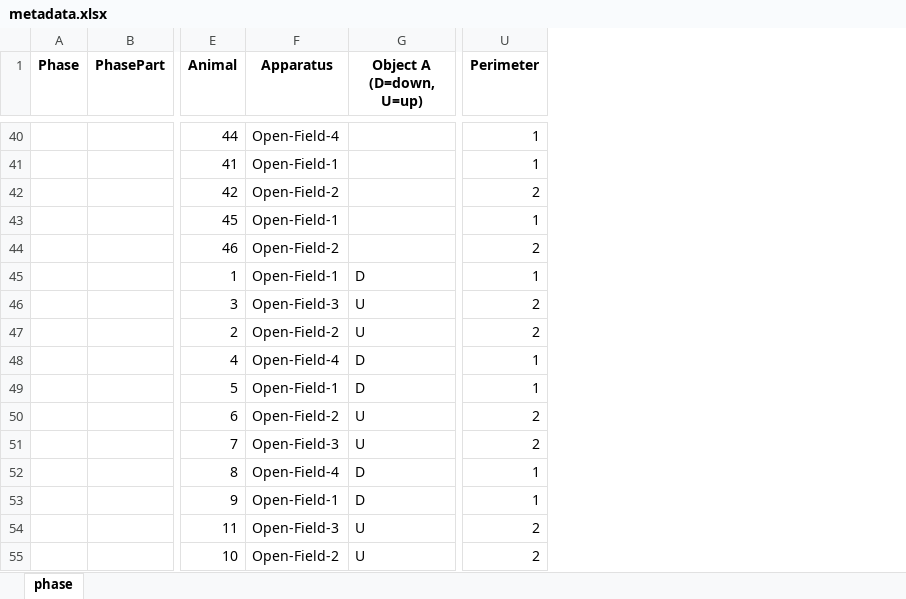
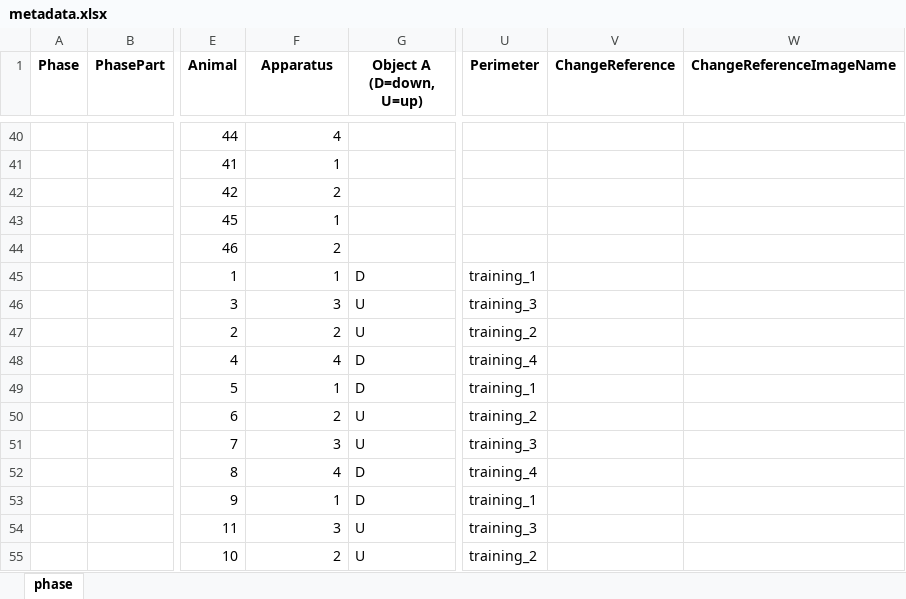
Before and after one commit to caniko/BiKiPy, an Excel workbook: examples/phase/NORT/metadata.xlsx, sheet phase, drawn as a sheet; only a part is shown, gaps mark what is left out; values as stored, in another font and other column widths than the file's, no borders; the diff covers the shown part only; the diff names each change by its address in the sheet, - before the commit and + after, or states it on an @@ line.

```diff
--- a/examples/phase/NORT/metadata.xlsx (sheet phase)
+++ b/examples/phase/NORT/metadata.xlsx (sheet phase)
+column V (ChangeReference), empty
+column W (ChangeReferenceImageName), empty
-F40 (Apparatus): Open-Field-4
+F40 (Apparatus): 4
-U40:U41 (Perimeter): 1
+U40:U41 (Perimeter): (empty)
-F41 (Apparatus): Open-Field-1
+F41 (Apparatus): 1
-F42 (Apparatus): Open-Field-2
+F42 (Apparatus): 2
-U42 (Perimeter): 2
+U42 (Perimeter): (empty)
-F43 (Apparatus): Open-Field-1
+F43 (Apparatus): 1
-U43 (Perimeter): 1
+U43 (Perimeter): (empty)
-F44 (Apparatus): Open-Field-2
+F44 (Apparatus): 2
-U44 (Perimeter): 2
+U44 (Perimeter): (empty)
-F45 (Apparatus): Open-Field-1
+F45 (Apparatus): 1
-U45 (Perimeter): 1
+U45 (Perimeter): training_1
-F46 (Apparatus): Open-Field-3
+F46 (Apparatus): 3
-U46 (Perimeter): 2
+U46 (Perimeter): training_3
-F47 (Apparatus): Open-Field-2
+F47 (Apparatus): 2
-U47 (Perimeter): 2
+U47 (Perimeter): training_2
-F48 (Apparatus): Open-Field-4
+F48 (Apparatus): 4
-U48 (Perimeter): 1
+U48 (Perimeter): training_4
-F49 (Apparatus): Open-Field-1
+F49 (Apparatus): 1
-U49 (Perimeter): 1
+U49 (Perimeter): training_1
-F50 (Apparatus): Open-Field-2
+F50 (Apparatus): 2
-U50 (Perimeter): 2
+U50 (Perimeter): training_2
-F51 (Apparatus): Open-Field-3
+F51 (Apparatus): 3
-U51 (Perimeter): 2
+U51 (Perimeter): training_3
-F52 (Apparatus): Open-Field-4
+F52 (Apparatus): 4
-U52 (Perimeter): 1
+U52 (Perimeter): training_4
-F53 (Apparatus): Open-Field-1
+F53 (Apparatus): 1
-U53 (Perimeter): 1
+U53 (Perimeter): training_1
-F54 (Apparatus): Open-Field-3
+F54 (Apparatus): 3
-U54 (Perimeter): 2
+U54 (Perimeter): training_3
-F55 (Apparatus): Open-Field-2
+F55 (Apparatus): 2
-U55 (Perimeter): 2
+U55 (Perimeter): training_2
```
Also changed, not shown: 892 edited cells elsewhere in this sheet, 7 other files.
